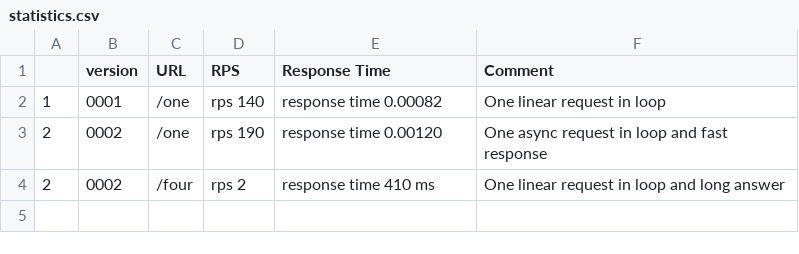
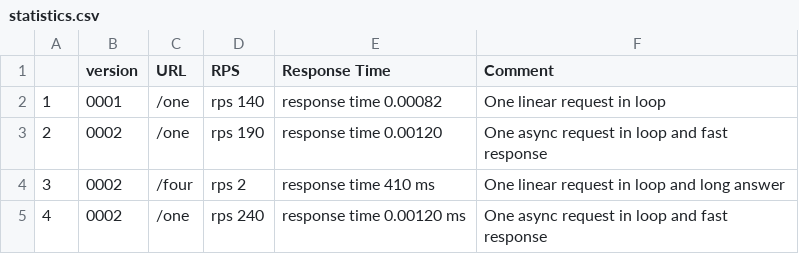
Before and after one commit to angryfer/load_tester, a CSV file: statistics.csv, drawn as a sheet.

```diff
--- a/statistics.csv
+++ b/statistics.csv
@@ -3,2 +3,3 @@
 2, 0002, /one,rps 190,response time 0.00120, One async request in loop and fast response
-2, 0002, /four,rps 2,response time 410 ms, One linear request in loop and long answer
+3, 0002, /four,rps 2,response time 410 ms, One linear request in loop and long answer
+4, 0002, /one,rps 240,response time 0.00120 ms, One async request in loop and fast response
```
Also changed, not shown: 3 other files.
